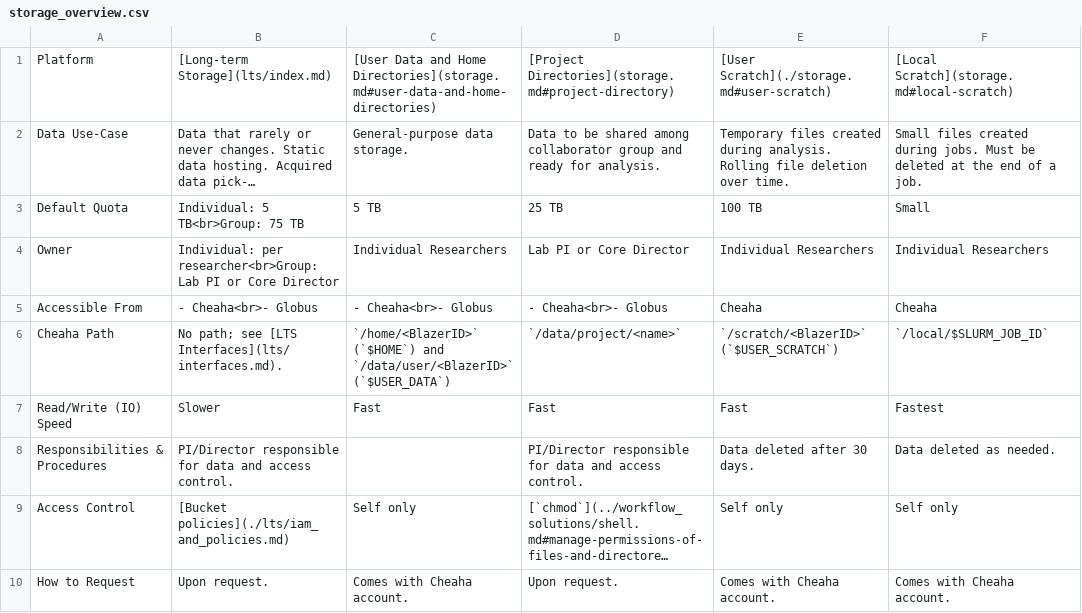
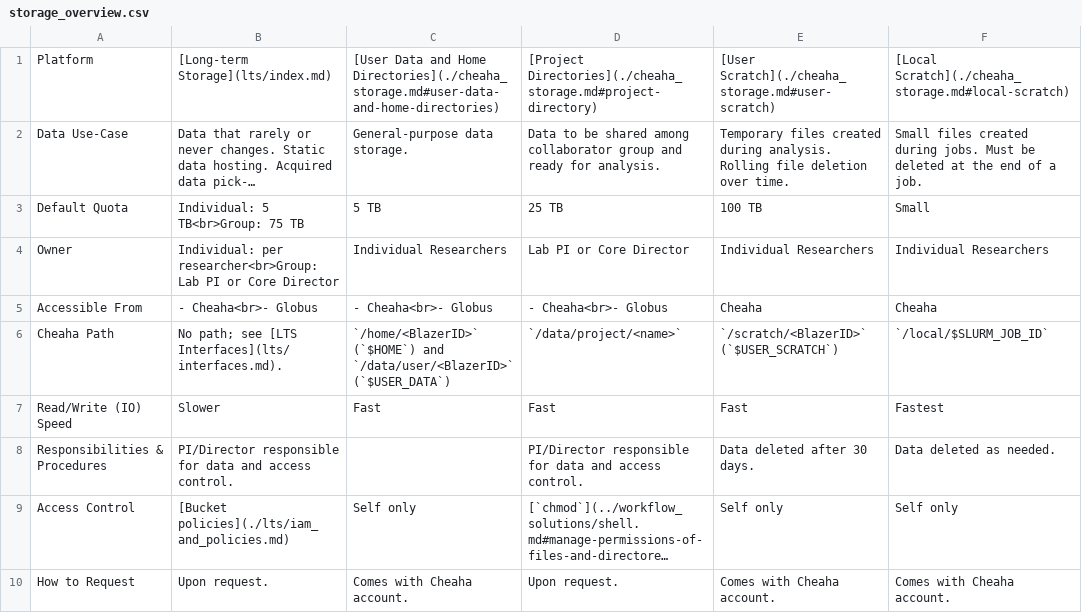
Before and after one commit to uabrc/uabrc.github.io, a CSV file: docs/data_management/res/storage_overview.csv, drawn as a sheet; long unchanged cells end in …; the diff names each change by its address in the sheet, - before the commit and + after, or states it on an @@ line.

Commit message:
adding cheaha_storage.md page

```diff
--- a/docs/data_management/res/storage_overview.csv
+++ b/docs/data_management/res/storage_overview.csv
-C1: …and Home Directories](storage.md#user-data-and-home-directories)
+C1: …and Home Directories](./cheaha_storage.md#user-data-and-home-directories)
-D1: [Project Directories](storage.md#project-directory)
+D1: [Project Directories](./cheaha_storage.md#project-directory)
-E1: [User Scratch](./storage.md#user-scratch)
+E1: [User Scratch](./cheaha_storage.md#user-scratch)
-F1: [Local Scratch](storage.md#local-scratch)
+F1: [Local Scratch](./cheaha_storage.md#local-scratch)
```
Also changed, not shown: 15 other files.
